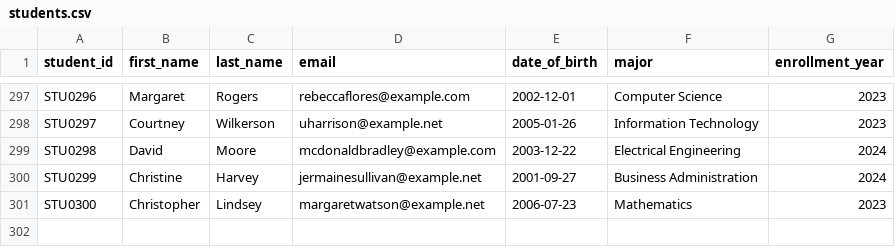
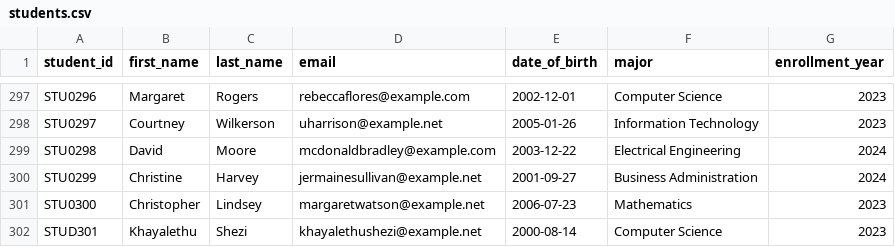
Before and after one commit to Aobakwe2025/Student-Record-Management-System, a CSV file: data/raw/students.csv, drawn as a sheet; only a part is shown, gaps mark what is left out.

Commit message:
Add new student Khayalethu Shezi to students.csv

```diff
--- a/data/raw/students.csv
+++ b/data/raw/students.csv
@@ -301 +301,2 @@ STU0299,Christine,Harvey,jermainesullivan@example.net,2001-09-27,Business Admini
 STU0300,Christopher,Lindsey,margaretwatson@example.net,2006-07-23,Mathematics,2023
+STUD301, Khayalethu, Shezi,khayalethushezi@example.net,2000-08-14,Computer Science,2023
```
